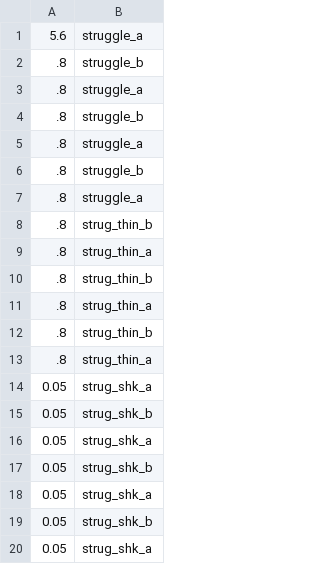
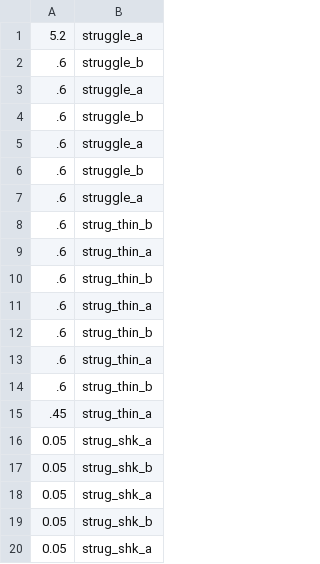
Before and after one commit to NickPurcell/Emiglio, a CSV file: animations/struggle/info.csv, drawn as a sheet; only a part is shown; the shorter side is filled out with more unchanged rows; the diff covers the shown part only.

```diff
--- a/animations/struggle/info.csv
+++ b/animations/struggle/info.csv
@@ -1,14 +1,16 @@
-5.6,struggle_a
-.8,struggle_b
-.8,struggle_a
-.8,struggle_b
-.8,struggle_a
-.8,struggle_b
-.8,struggle_a
-.8,strug_thin_b
-.8,strug_thin_a
-.8,strug_thin_b
-.8,strug_thin_a
-.8,strug_thin_b
-.8,strug_thin_a
+5.2,struggle_a
+.6,struggle_b
+.6,struggle_a
+.6,struggle_b
+.6,struggle_a
+.6,struggle_b
+.6,struggle_a
+.6,strug_thin_b
+.6,strug_thin_a
+.6,strug_thin_b
+.6,strug_thin_a
+.6,strug_thin_b
+.6,strug_thin_a
+.6,strug_thin_b
+.45,strug_thin_a
 0.05,strug_shk_a
```
Also changed, not shown: 49 added rows elsewhere in this file, movies/curling_fail.csv, 10 other files.
